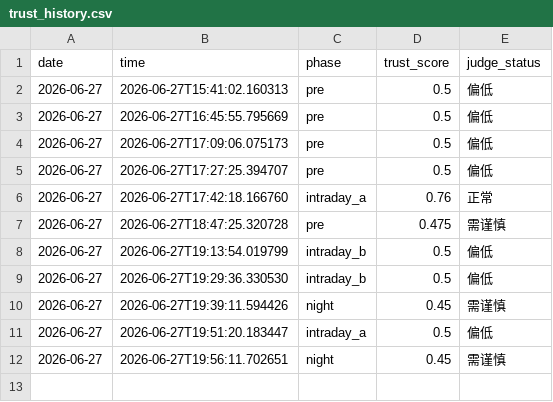
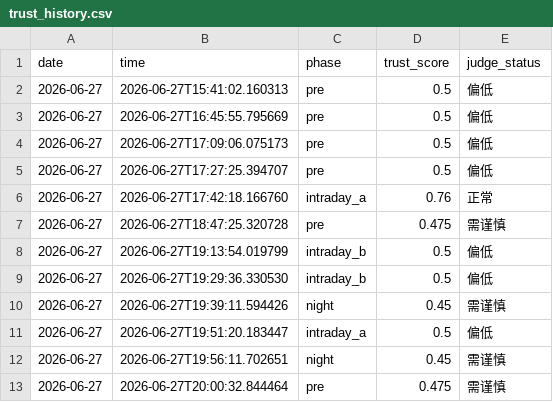
Before and after one commit to 7hfrs9fgn6-ux/v-system-core, a CSV file: memory_data/trust_history.csv, drawn as a sheet; the diff names each change by its address in the sheet, - before the commit and + after, or states it on an @@ line.

```diff
--- a/memory_data/trust_history.csv
+++ b/memory_data/trust_history.csv
+row 13: 2026-06-27 | 2026-06-27T20:00:32.844464 | pre | 0.475 | 需谨慎
```
Also changed, not shown: memory_data/shadow_history.csv, memory_data/signal_history.csv.
